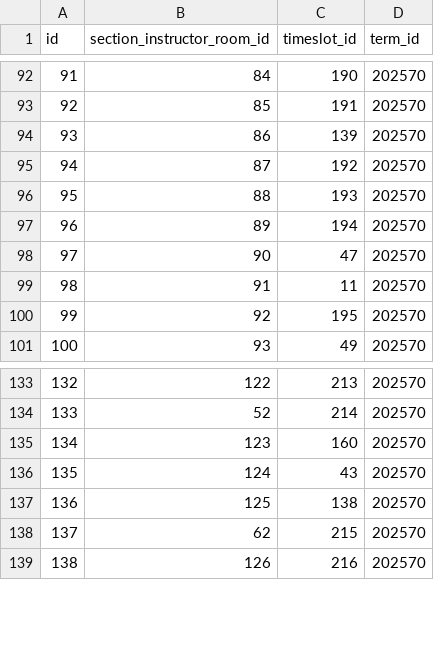
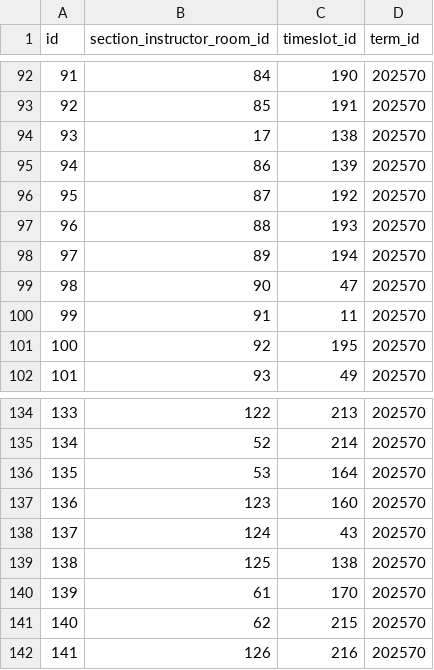
Before and after one commit to RollaDavis/RollaJustin_Capstone2026, a CSV file: database/seeds/csvs/assignments.csv, drawn as a sheet; only a part is shown, gaps mark what is left out; addresses are those after the commit; the diff names each change by its address in the sheet, - before the commit and + after, or states it on an @@ line.

Commit message:
fixing assignments

```diff
--- a/database/seeds/csvs/assignments.csv
+++ b/database/seeds/csvs/assignments.csv
+row 94: 93 | 17 | 138 | 202570
@@ column A (id) renumbered from row 95 down @@
+row 136: 135 | 53 | 164 | 202570
+row 140: 139 | 61 | 170 | 202570
```
Also changed, not shown: 1 other file.
